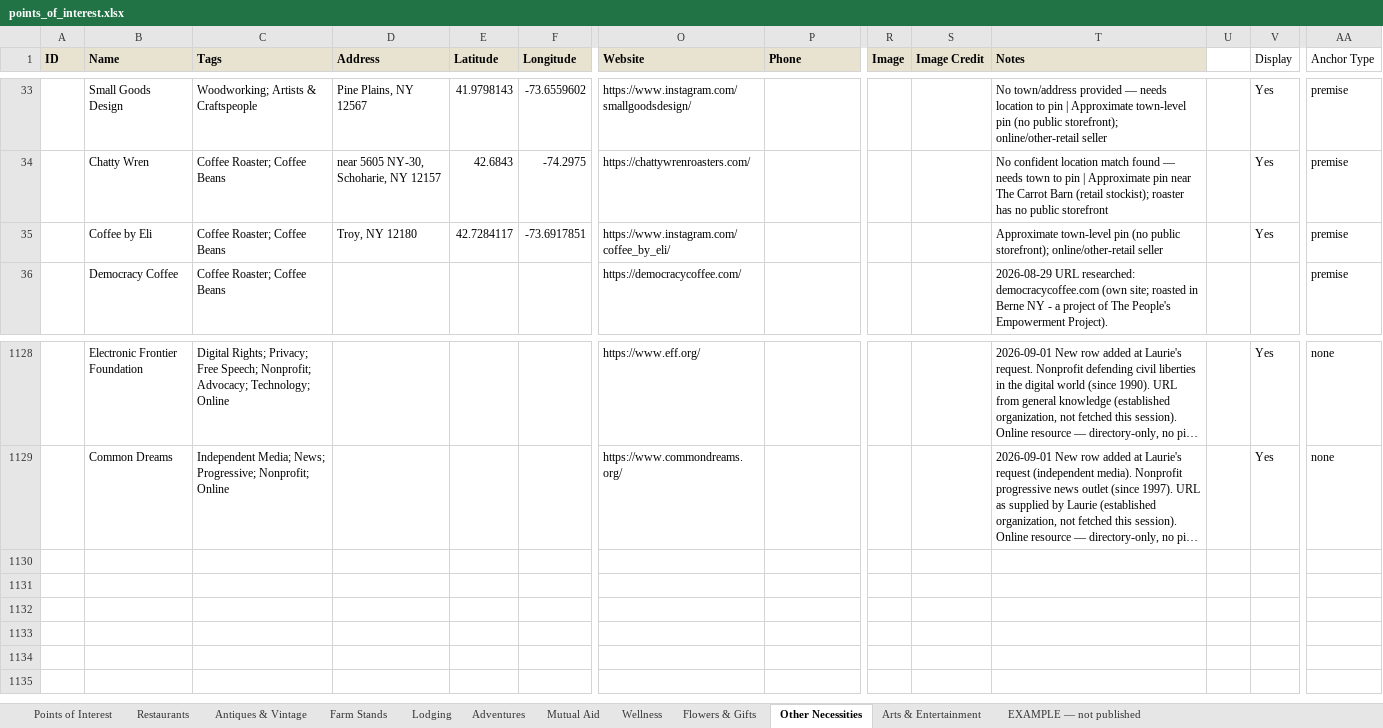
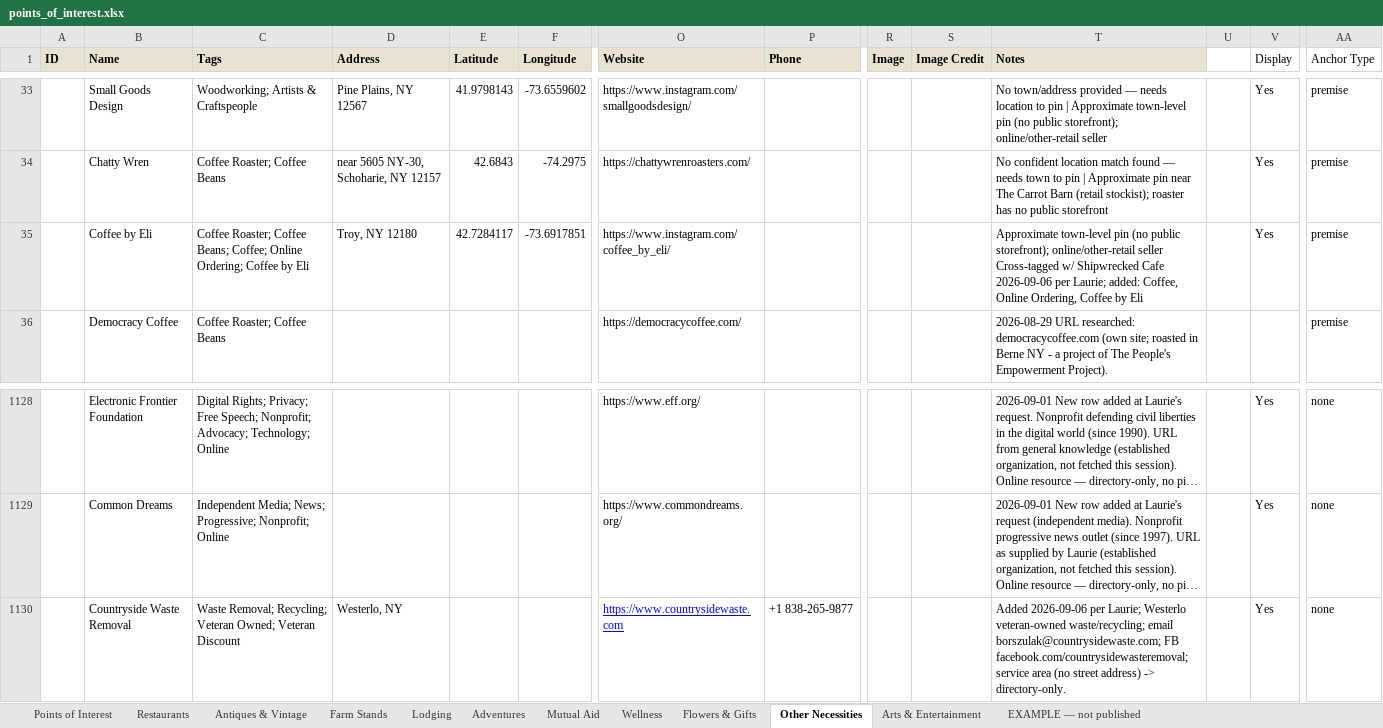
Before and after one commit to nyhilltowners/explore-the-hilltowns, an Excel workbook: data/points_of_interest.xlsx, sheet Other Necessities, drawn as a sheet; only a part is shown, gaps mark what is left out; long unchanged cells end in …; values as stored, in another font and other column widths than the file's, no borders; rows hold the shown columns only; ↵ is a line break in a cell; the diff names each change by its address in the sheet, - before the commit and + after, or states it on an @@ line.

```diff
--- a/data/points_of_interest.xlsx (sheet Other Necessities)
+++ b/data/points_of_interest.xlsx (sheet Other Necessities)
-C35 (Tags): …Roaster; Coffee Beans
+C35 (Tags): …Roaster; Coffee Beans; Coffee; Online Ordering; Coffee by Eli
-T35 (Notes): …online/other-retail seller
+T35 (Notes): …online/other-retail seller ↵ Cross-tagged w/ Shipwrecked Cafe 2026-09-06 per Laurie; added: Coffee, Online Ordering, Coffee by Eli
+row 1130:  | Countryside Waste Removal | Waste Removal; Recycling; Veteran Owned; Veteran Discount | Westerlo, NY |  |  | https://www.countrysidewaste.com | +1 838-265-9877 |  |  | Added 2026-09-06 per Laurie; Westerlo veteran-owned waste/recycling; email borszulak@countrysidewaste.com; FB facebook.com/countrysidewasteremoval; service area (no street address) -> directory-only. |  | Yes | none
```
Also changed, not shown: sheet Restaurants, sheet Mutual Aid.
